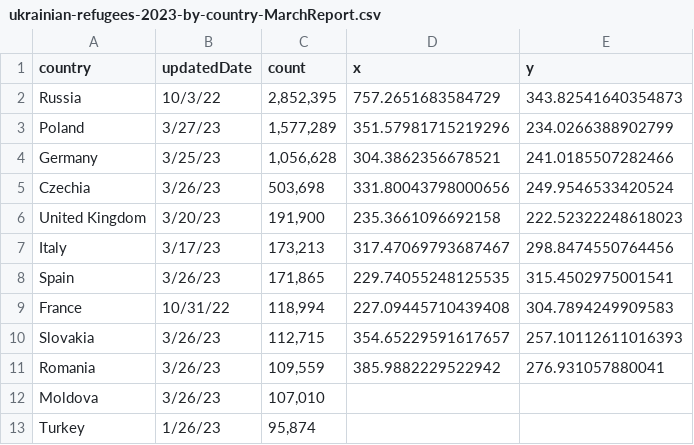
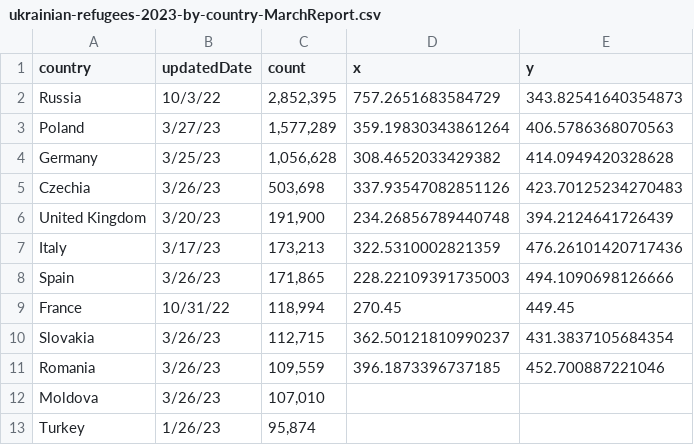
Before and after one commit to eacostadev/UkraineRefugeesViz, a CSV file: data/ukrainian-refugees-2023-by-country-MarchReport.csv, drawn as a sheet; only a part is shown.

```diff
--- a/data/ukrainian-refugees-2023-by-country-MarchReport.csv
+++ b/data/ukrainian-refugees-2023-by-country-MarchReport.csv
@@ -2,11 +2,11 @@ country,updatedDate,count,x,y
 Russia,10/3/22,"2,852,395",757.2651683584729,343.82541640354873
-Poland,3/27/23,"1,577,289",351.57981715219296,234.0266388902799
-Germany,3/25/23,"1,056,628",304.3862356678521,241.0185507282466
-Czechia,3/26/23,"503,698",331.80043798000656,249.9546533420524
-United Kingdom,3/20/23,"191,900",235.3661096692158,222.52322248618023
-Italy,3/17/23,"173,213",317.47069793687467,298.8474550764456
-Spain,3/26/23,"171,865",229.74055248125535,315.4502975001541
-France,10/31/22,"118,994",227.09445710439408,304.7894249909583
-Slovakia,3/26/23,"112,715",354.65229591617657,257.10112611016393
-Romania,3/26/23,"109,559",385.9882229522942,276.931057880041
+Poland,3/27/23,"1,577,289",359.19830343861264,406.5786368070563
+Germany,3/25/23,"1,056,628",308.4652033429382,414.0949420328628
+Czechia,3/26/23,"503,698",337.93547082851126,423.70125234270483
+United Kingdom,3/20/23,"191,900",234.26856789440748,394.2124641726439
+Italy,3/17/23,"173,213",322.5310002821359,476.26101420717436
+Spain,3/26/23,"171,865",228.22109391735003,494.1090698126666
+France,10/31/22,"118,994",270.45,449.45
+Slovakia,3/26/23,"112,715",362.50121810990237,431.3837105684354
+Romania,3/26/23,"109,559",396.1873396737185,452.700887221046
 Moldova,3/26/23,"107,010"
```
Also changed, not shown: 3 other files.
